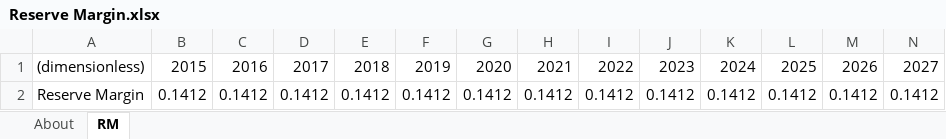
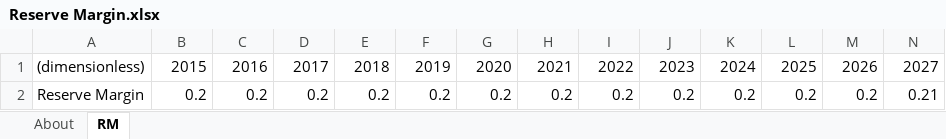
Before and after one commit to EnergyInnovation/eps-southkorea, an Excel workbook: InputData/elec/RM/Reserve Margin.xlsx, sheet RM, drawn as a sheet; only a part is shown; values as stored, in another font and other column widths than the file's, no borders; removed rows and columns are numbered as before the commit, all else as after; rows hold the shown columns only; the diff names each change by its address in the sheet, - before the commit and + after, or states it on an @@ line.

Commit message:
Updates to reserve margin and capacity retirements (to remove economic retirements of CCGTs given contract structure in Korea)

```diff
--- a/InputData/elec/RM/Reserve Margin.xlsx (sheet RM)
+++ b/InputData/elec/RM/Reserve Margin.xlsx (sheet RM)
-row 2: Reserve Margin | 0.1412 | 0.1412 | 0.1412 | 0.1412 | 0.1412 | 0.1412 | 0.1412 | 0.1412 | 0.1412 | 0.1412 | 0.1412 | 0.1412 | 0.1412
+row 2: Reserve Margin | 0.2 | 0.2 | 0.2 | 0.2 | 0.2 | 0.2 | 0.2 | 0.2 | 0.2 | 0.2 | 0.2 | 0.2 | 0.21
```
Also changed, not shown: sheet About, InputData/elec/CRpUNL/Cap Ret per Unit Net Loss.xlsx, 2 other files.
